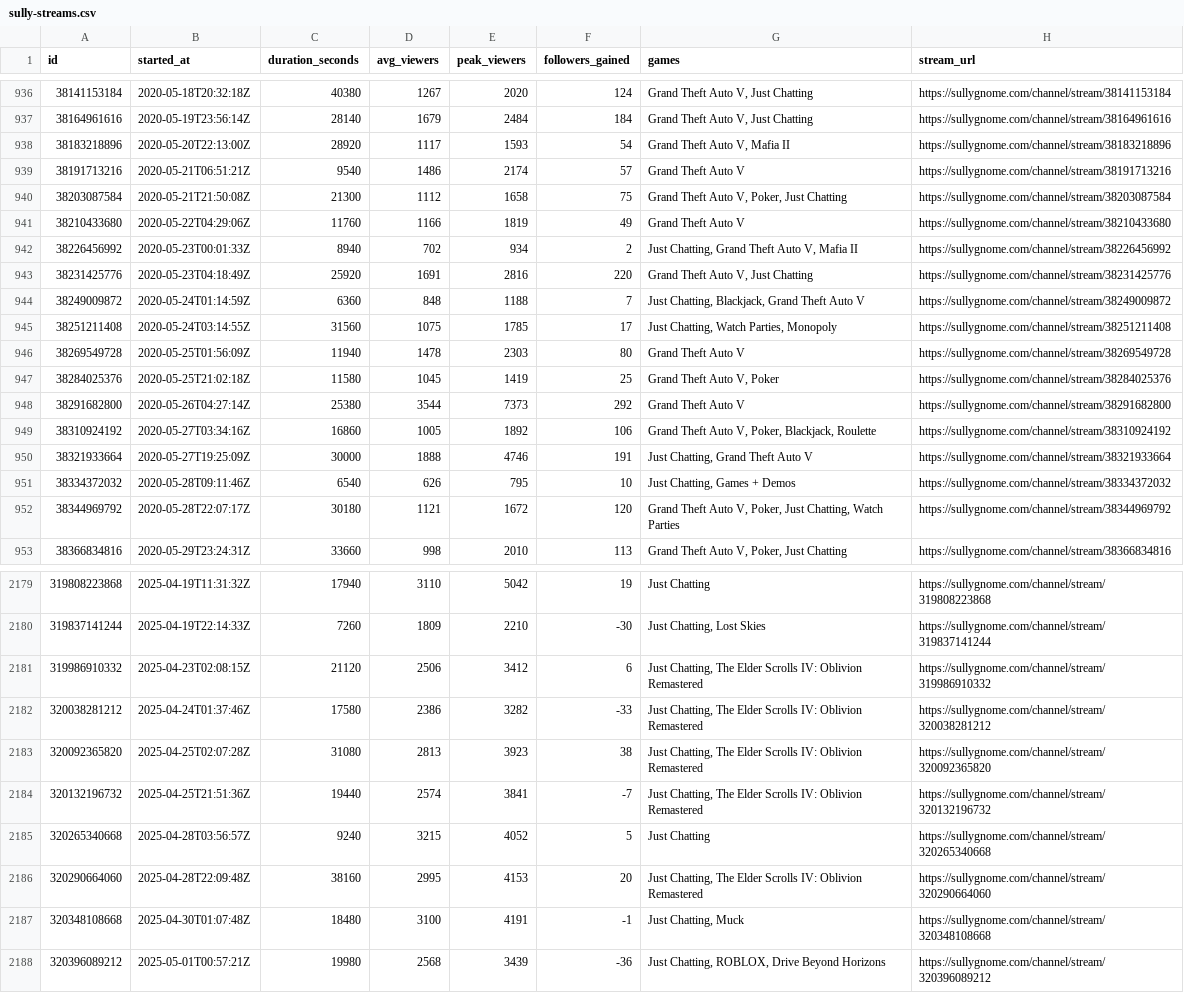
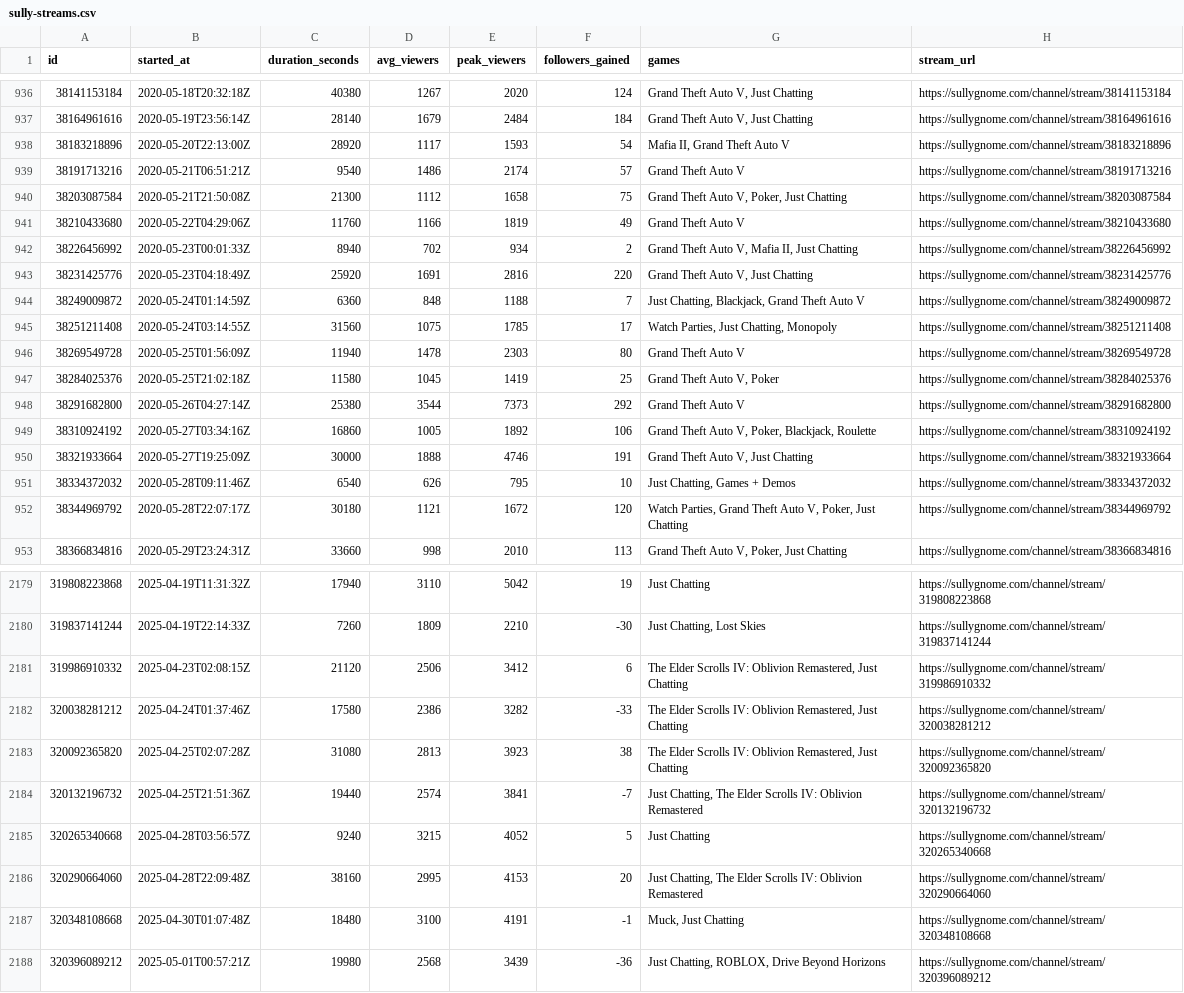
Before and after one commit to sardistic/cyr, a CSV file: data/sully-streams.csv, drawn as a sheet; only a part is shown, gaps mark what is left out; the diff covers the shown part only.

Commit message:
Expand title and game semantic analysis

```diff
--- a/data/sully-streams.csv
+++ b/data/sully-streams.csv
@@ -937,3 +937,3 @@ id,started_at,duration_seconds,avg_viewers,peak_viewers,followers_gained,games,s
 38164961616,2020-05-19T23:56:14Z,28140,1679,2484,184,"Grand Theft Auto V, Just Chatting",https://sullygnome.com/channel/stream/38164961616
-38183218896,2020-05-20T22:13:00Z,28920,1117,1593,54,"Grand Theft Auto V, Mafia II",https://sullygnome.com/channel/stream/38183218896
+38183218896,2020-05-20T22:13:00Z,28920,1117,1593,54,"Mafia II, Grand Theft Auto V",https://sullygnome.com/channel/stream/38183218896
 38191713216,2020-05-21T06:51:21Z,9540,1486,2174,57,Grand Theft Auto V,https://sullygnome.com/channel/stream/38191713216
@@ -941,6 +941,6 @@ id,started_at,duration_seconds,avg_viewers,peak_viewers,followers_gained,games,s
 38210433680,2020-05-22T04:29:06Z,11760,1166,1819,49,Grand Theft Auto V,https://sullygnome.com/channel/stream/38210433680
-38226456992,2020-05-23T00:01:33Z,8940,702,934,2,"Just Chatting, Grand Theft Auto V, Mafia II",https://sullygnome.com/channel/stream/38226456992
+38226456992,2020-05-23T00:01:33Z,8940,702,934,2,"Grand Theft Auto V, Mafia II, Just Chatting",https://sullygnome.com/channel/stream/38226456992
 38231425776,2020-05-23T04:18:49Z,25920,1691,2816,220,"Grand Theft Auto V, Just Chatting",https://sullygnome.com/channel/stream/38231425776
 38249009872,2020-05-24T01:14:59Z,6360,848,1188,7,"Just Chatting, Blackjack, Grand Theft Auto V",https://sullygnome.com/channel/stream/38249009872
-38251211408,2020-05-24T03:14:55Z,31560,1075,1785,17,"Just Chatting, Watch Parties, Monopoly",https://sullygnome.com/channel/stream/38251211408
+38251211408,2020-05-24T03:14:55Z,31560,1075,1785,17,"Watch Parties, Just Chatting, Monopoly",https://sullygnome.com/channel/stream/38251211408
 38269549728,2020-05-25T01:56:09Z,11940,1478,2303,80,Grand Theft Auto V,https://sullygnome.com/channel/stream/38269549728
@@ -949,5 +949,5 @@ id,started_at,duration_seconds,avg_viewers,peak_viewers,followers_gained,games,s
 38310924192,2020-05-27T03:34:16Z,16860,1005,1892,106,"Grand Theft Auto V, Poker, Blackjack, Roulette",https://sullygnome.com/channel/stream/38310924192
-38321933664,2020-05-27T19:25:09Z,30000,1888,4746,191,"Just Chatting, Grand Theft Auto V",https://sullygnome.com/channel/stream/38321933664
+38321933664,2020-05-27T19:25:09Z,30000,1888,4746,191,"Grand Theft Auto V, Just Chatting",https://sullygnome.com/channel/stream/38321933664
 38334372032,2020-05-28T09:11:46Z,6540,626,795,10,"Just Chatting, Games + Demos",https://sullygnome.com/channel/stream/38334372032
-38344969792,2020-05-28T22:07:17Z,30180,1121,1672,120,"Grand Theft Auto V, Poker, Just Chatting, Watch Parties",https://sullygnome.com/channel/stream/38344969792
+38344969792,2020-05-28T22:07:17Z,30180,1121,1672,120,"Watch Parties, Grand Theft Auto V, Poker, Just Chatting",https://sullygnome.com/channel/stream/38344969792
 38366834816,2020-05-29T23:24:31Z,33660,998,2010,113,"Grand Theft Auto V, Poker, Just Chatting",https://sullygnome.com/channel/stream/38366834816
@@ -2180,5 +2180,5 @@ id,started_at,duration_seconds,avg_viewers,peak_viewers,followers_gained,games,s
 319837141244,2025-04-19T22:14:33Z,7260,1809,2210,-30,"Just Chatting, Lost Skies",https://sullygnome.com/channel/stream/319837141244
-319986910332,2025-04-23T02:08:15Z,21120,2506,3412,6,"Just Chatting, The Elder Scrolls IV: Oblivion Remastered",https://sullygnome.com/channel/stream/319986910332
-320038281212,2025-04-24T01:37:46Z,17580,2386,3282,-33,"Just Chatting, The Elder Scrolls IV: Oblivion Remastered",https://sullygnome.com/channel/stream/320038281212
-320092365820,2025-04-25T02:07:28Z,31080,2813,3923,38,"Just Chatting, The Elder Scrolls IV: Oblivion Remastered",https://sullygnome.com/channel/stream/320092365820
+319986910332,2025-04-23T02:08:15Z,21120,2506,3412,6,"The Elder Scrolls IV: Oblivion Remastered, Just Chatting",https://sullygnome.com/channel/stream/319986910332
+320038281212,2025-04-24T01:37:46Z,17580,2386,3282,-33,"The Elder Scrolls IV: Oblivion Remastered, Just Chatting",https://sullygnome.com/channel/stream/320038281212
+320092365820,2025-04-25T02:07:28Z,31080,2813,3923,38,"The Elder Scrolls IV: Oblivion Remastered, Just Chatting",https://sullygnome.com/channel/stream/320092365820
 320132196732,2025-04-25T21:51:36Z,19440,2574,3841,-7,"Just Chatting, The Elder Scrolls IV: Oblivion Remastered",https://sullygnome.com/channel/stream/320132196732
@@ -2186,3 +2186,3 @@ id,started_at,duration_seconds,avg_viewers,peak_viewers,followers_gained,games,s
 320290664060,2025-04-28T22:09:48Z,38160,2995,4153,20,"Just Chatting, The Elder Scrolls IV: Oblivion Remastered",https://sullygnome.com/channel/stream/320290664060
-320348108668,2025-04-30T01:07:48Z,18480,3100,4191,-1,"Just Chatting, Muck",https://sullygnome.com/channel/stream/320348108668
+320348108668,2025-04-30T01:07:48Z,18480,3100,4191,-1,"Muck, Just Chatting",https://sullygnome.com/channel/stream/320348108668
 320396089212,2025-05-01T00:57:21Z,19980,2568,3439,-36,"Just Chatting, ROBLOX, Drive Beyond Horizons",https://sullygnome.com/channel/stream/320396089212
```
Also changed, not shown: 18 edited cells elsewhere in this file, 4 other files.
